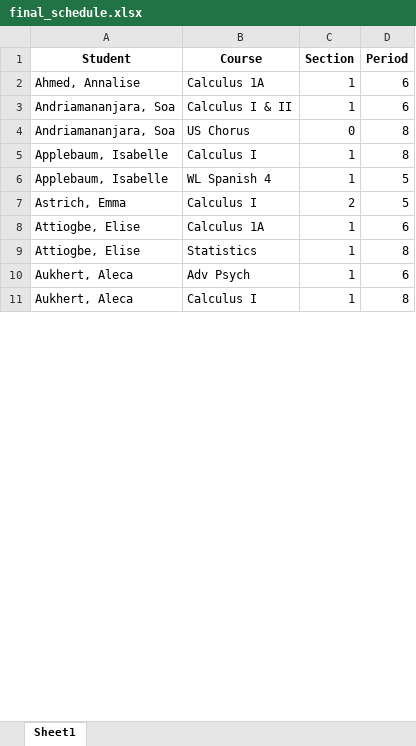
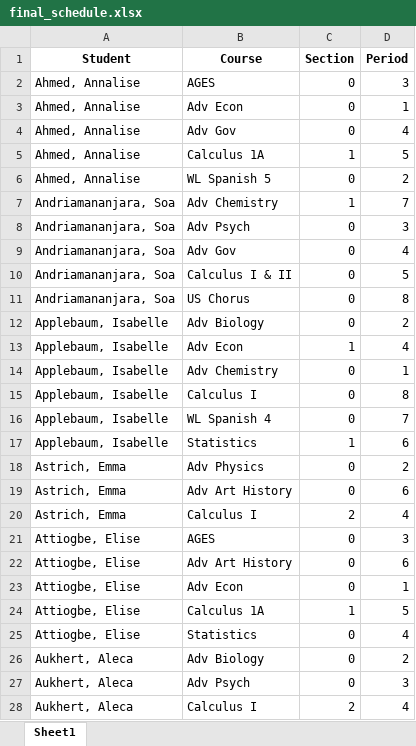
Before and after one commit to gracetding/scheduling, an Excel workbook: py/final_schedule.xlsx, sheet Sheet1, drawn as a sheet; only a part is shown; values as stored, in another font and other column widths than the file's, no borders; addresses are those after the commit; the diff covers the shown part only; the diff names each change by its address in the sheet, - before the commit and + after, or states it on an @@ line.

Commit message:
added method of generating multiple schedules

```diff
--- a/py/final_schedule.xlsx (sheet Sheet1)
+++ b/py/final_schedule.xlsx (sheet Sheet1)
+row 2: Ahmed, Annalise | AGES | 0 | 3
+row 3: Ahmed, Annalise | Adv Econ | 0 | 1
+row 4: Ahmed, Annalise | Adv Gov | 0 | 4
-D5 (Period): 6
+D5 (Period): 5
+row 6: Ahmed, Annalise | WL Spanish 5 | 0 | 2
-B7 (Course): Calculus I & II
+B7 (Course): Adv Chemistry
-D7 (Period): 6
+D7 (Period): 7
+row 8: Andriamananjara, Soa | Adv Psych | 0 | 3
+row 9: Andriamananjara, Soa | Adv Gov | 0 | 4
+row 10: Andriamananjara, Soa | Calculus I & II | 0 | 5
+row 12: Applebaum, Isabelle | Adv Biology | 0 | 2
+row 13: Applebaum, Isabelle | Adv Econ | 1 | 4
+row 14: Applebaum, Isabelle | Adv Chemistry | 0 | 1
-C15 (Section): 1
+C15 (Section): 0
+row 16: Applebaum, Isabelle | WL Spanish 4 | 0 | 7
-B17 (Course): WL Spanish 4
+B17 (Course): Statistics
-D17 (Period): 5
+D17 (Period): 6
+row 18: Astrich, Emma | Adv Physics | 0 | 2
+row 19: Astrich, Emma | Adv Art History | 0 | 6
-D20 (Period): 5
+D20 (Period): 4
+row 21: Attiogbe, Elise | AGES | 0 | 3
+row 22: Attiogbe, Elise | Adv Art History | 0 | 6
+row 23: Attiogbe, Elise | Adv Econ | 0 | 1
-D24 (Period): 6
+D24 (Period): 5
-C25 (Section): 1
+C25 (Section): 0
-D25 (Period): 8
+D25 (Period): 4
+row 26: Aukhert, Aleca | Adv Biology | 0 | 2
-C27 (Section): 1
+C27 (Section): 0
-D27 (Period): 6
+D27 (Period): 3
-C28 (Section): 1
+C28 (Section): 2
-D28 (Period): 8
+D28 (Period): 4
```
Also changed, not shown: 190 added rows, 4 removed rows and 275 edited cells elsewhere in this sheet, py/CourseReqsParsed1.xlsx, 15 other files.
